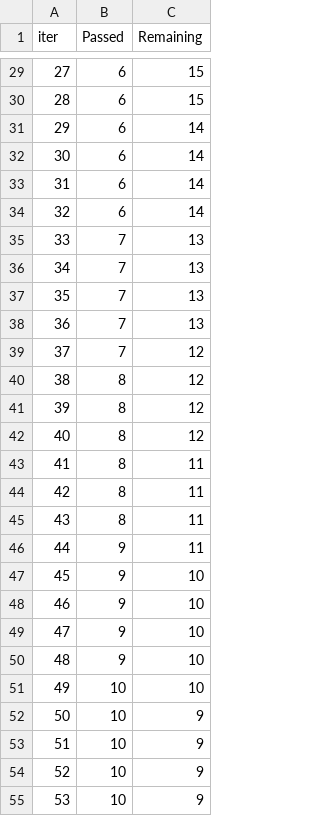
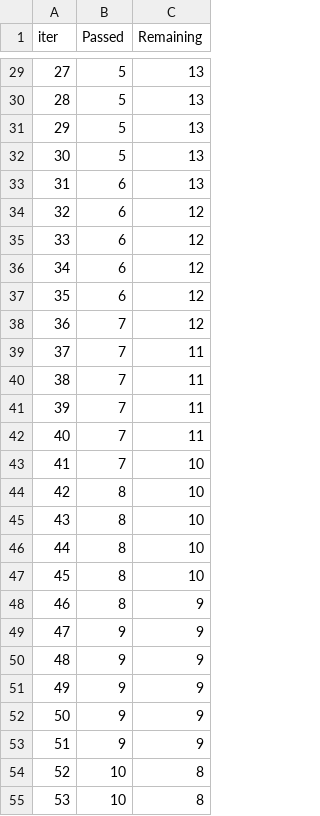
Before and after one commit to ghanagokul/mlproject, a TSV file: catboost_info/time_left.tsv, drawn as a sheet; only a part is shown, gaps mark what is left out; the diff covers the shown part only.

```diff
--- a/catboost_info/time_left.tsv
+++ b/catboost_info/time_left.tsv
@@ -29,27 +29,27 @@ iter	Passed	Remaining
-27	6	15
-28	6	15
-29	6	14
-30	6	14
-31	6	14
-32	6	14
-33	7	13
-34	7	13
-35	7	13
-36	7	13
-37	7	12
-38	8	12
-39	8	12
-40	8	12
-41	8	11
-42	8	11
-43	8	11
-44	9	11
-45	9	10
-46	9	10
-47	9	10
-48	9	10
-49	10	10
-50	10	9
-51	10	9
-52	10	9
-53	10	9
+27	5	13
+28	5	13
+29	5	13
+30	5	13
+31	6	13
+32	6	12
+33	6	12
+34	6	12
+35	6	12
+36	7	12
+37	7	11
+38	7	11
+39	7	11
+40	7	11
+41	7	10
+42	8	10
+43	8	10
+44	8	10
+45	8	10
+46	8	9
+47	9	9
+48	9	9
+49	9	9
+50	9	9
+51	9	9
+52	10	8
+53	10	8
```
Also changed, not shown: 78 edited cells elsewhere in this file, 11 other files.
